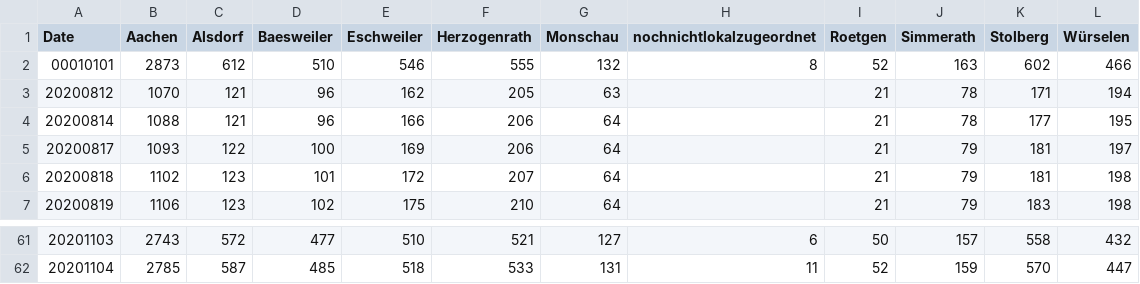
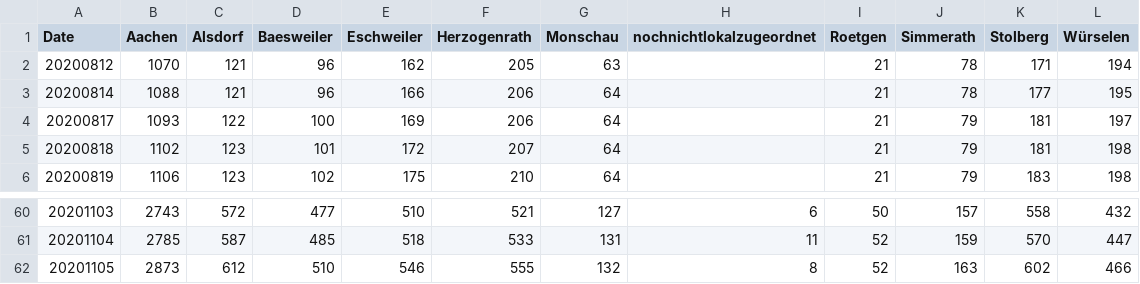
Before and after one commit to Baconwolf/AachenCoronaData, a CSV file: totalcases.csv, drawn as a sheet; only a part is shown, gaps mark what is left out.

```diff
--- a/totalcases.csv
+++ b/totalcases.csv
@@ -1,3 +1,2 @@
 Date,Aachen,Alsdorf,Baesweiler,Eschweiler,Herzogenrath,Monschau,nochnichtlokalzugeordnet,Roetgen,Simmerath,Stolberg,Würselen
-00010101,2873,612,510,546,555,132,8,52,163,602,466
 20200812,1070,121,96,162,205,63,,21,78,171,194
@@ -62 +61,2 @@ Date,Aachen,Alsdorf,Baesweiler,Eschweiler,Herzogenrath,Monschau,nochnichtlokalzu
 20201104,2785,587,485,518,533,131,11,52,159,570,447
+20201105,2873,612,510,546,555,132,8,52,163,602,466
```
Also changed, not shown: activecases.csv, 3 other files.
